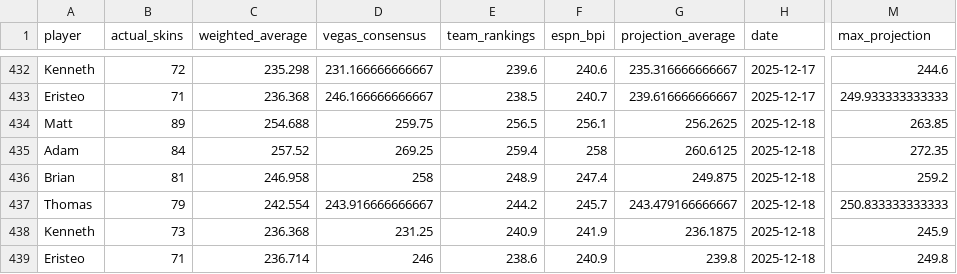
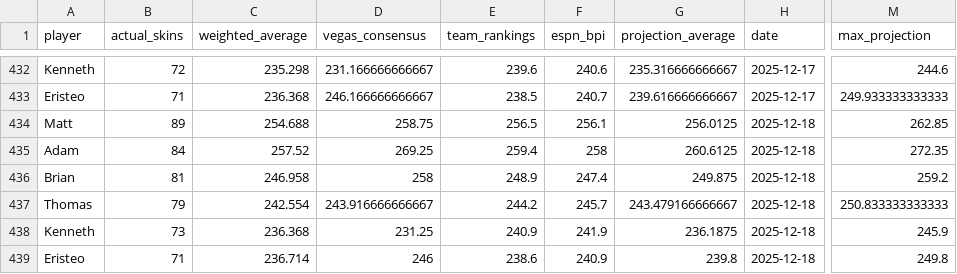
Before and after one commit to ejperez2/skins-standings, a CSV file: standings_history.csv, drawn as a sheet; only a part is shown, gaps mark what is left out; the diff names each change by its address in the sheet, - before the commit and + after, or states it on an @@ line.

```diff
--- a/standings_history.csv
+++ b/standings_history.csv
-D434 (vegas_consensus): 259.75
+D434 (vegas_consensus): 258.75
-G434 (projection_average): 256.2625
+G434 (projection_average): 256.0125
-M434 (max_projection): 263.85
+M434 (max_projection): 262.85
```
Also changed, not shown: team_vegas_history.csv, 1 other file.
